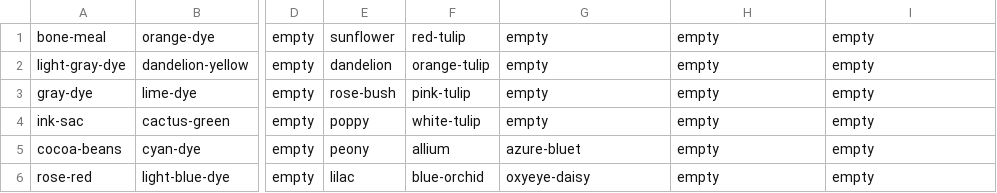
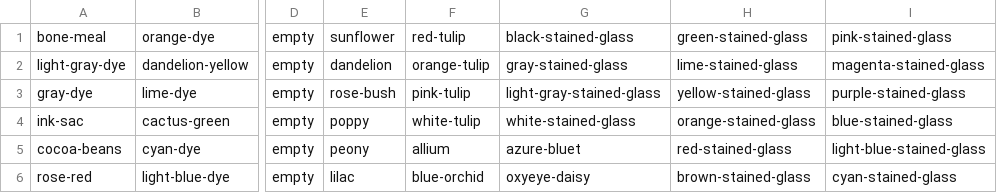
Before and after one commit to Sheridan/minecraft-automation, a CSV file: config/big-chests-for-train/color.csv, drawn as a sheet; only a part is shown, gaps mark what is left out; the diff names each change by its address in the sheet, - before the commit and + after, or states it on an @@ line.

Commit message:
Adding colored glass panes

```diff
--- a/config/big-chests-for-train/color.csv
+++ b/config/big-chests-for-train/color.csv
-G1: empty
+G1: black-stained-glass
-H1: empty
+H1: green-stained-glass
-I1: empty
+I1: pink-stained-glass
-G2: empty
+G2: gray-stained-glass
-H2: empty
+H2: lime-stained-glass
-I2: empty
+I2: magenta-stained-glass
-G3: empty
+G3: light-gray-stained-glass
-H3: empty
+H3: yellow-stained-glass
-I3: empty
+I3: purple-stained-glass
-G4: empty
+G4: white-stained-glass
-H4: empty
+H4: orange-stained-glass
-I4: empty
+I4: blue-stained-glass
-H5: empty
+H5: red-stained-glass
-I5: empty
+I5: light-blue-stained-glass
-H6: empty
+H6: brown-stained-glass
-I6: empty
+I6: cyan-stained-glass
```
Also changed, not shown: 18 other files.
